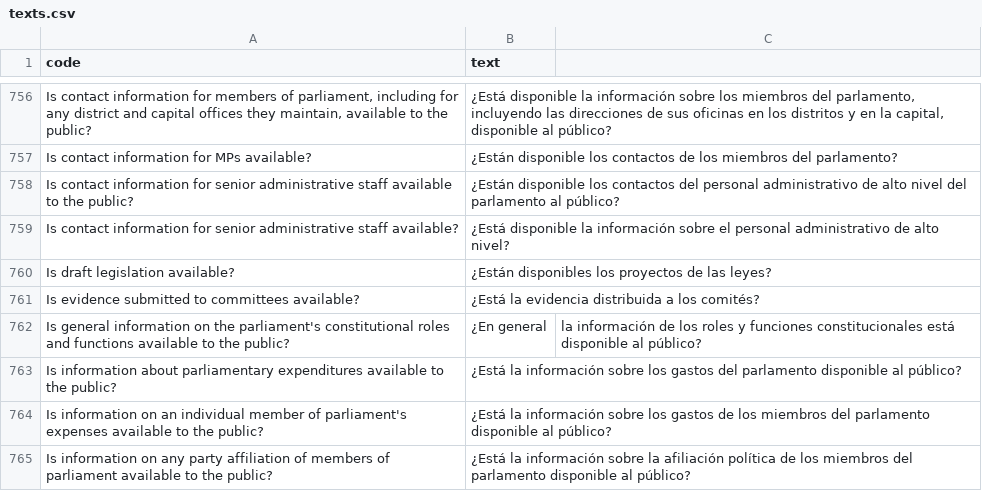
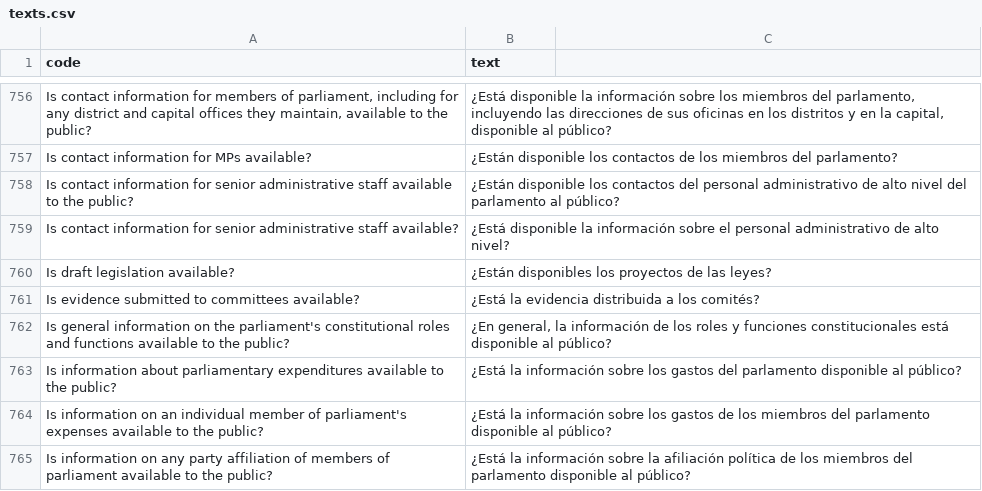
Before and after one commit to KohoVolit/legislative-openness-data-explorer-texts, a CSV file: es/data/texts.csv, drawn as a sheet; only a part is shown, gaps mark what is left out.

Commit message:
Update texts.csv

```diff
--- a/es/data/texts.csv
+++ b/es/data/texts.csv
@@ -761,3 +761,3 @@ Is draft legislation available?,¿Están disponibles los proyectos de las leyes?
 Is evidence submitted to committees available?,¿Está la evidencia distribuida a los comités?
-Is general information on the parliament's constitutional roles and functions available to the public?,¿En general, la información de los roles y funciones constitucionales está disponible al público?
+Is general information on the parliament's constitutional roles and functions available to the public?,"¿En general, la información de los roles y funciones constitucionales está disponible al público?"
 Is information about parliamentary expenditures available to the public?,¿Está la información sobre los gastos del parlamento disponible al público?
```
